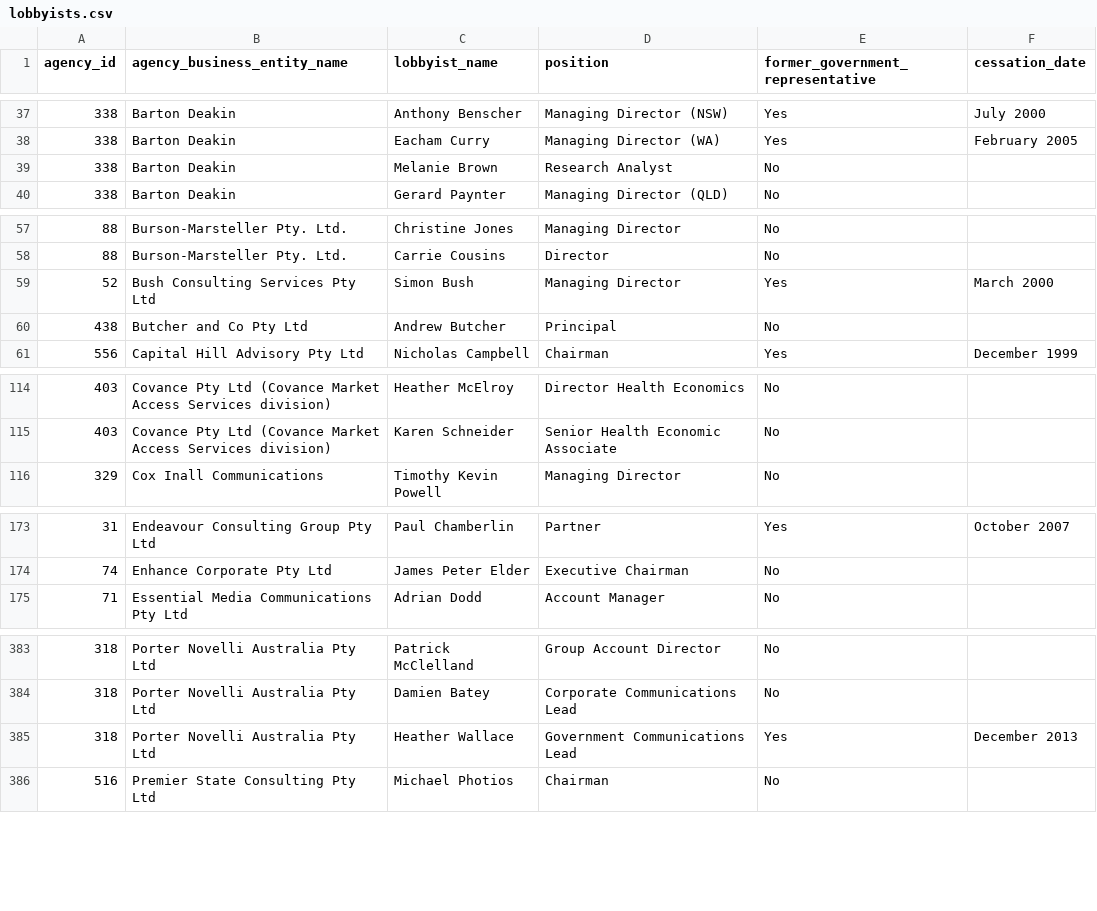
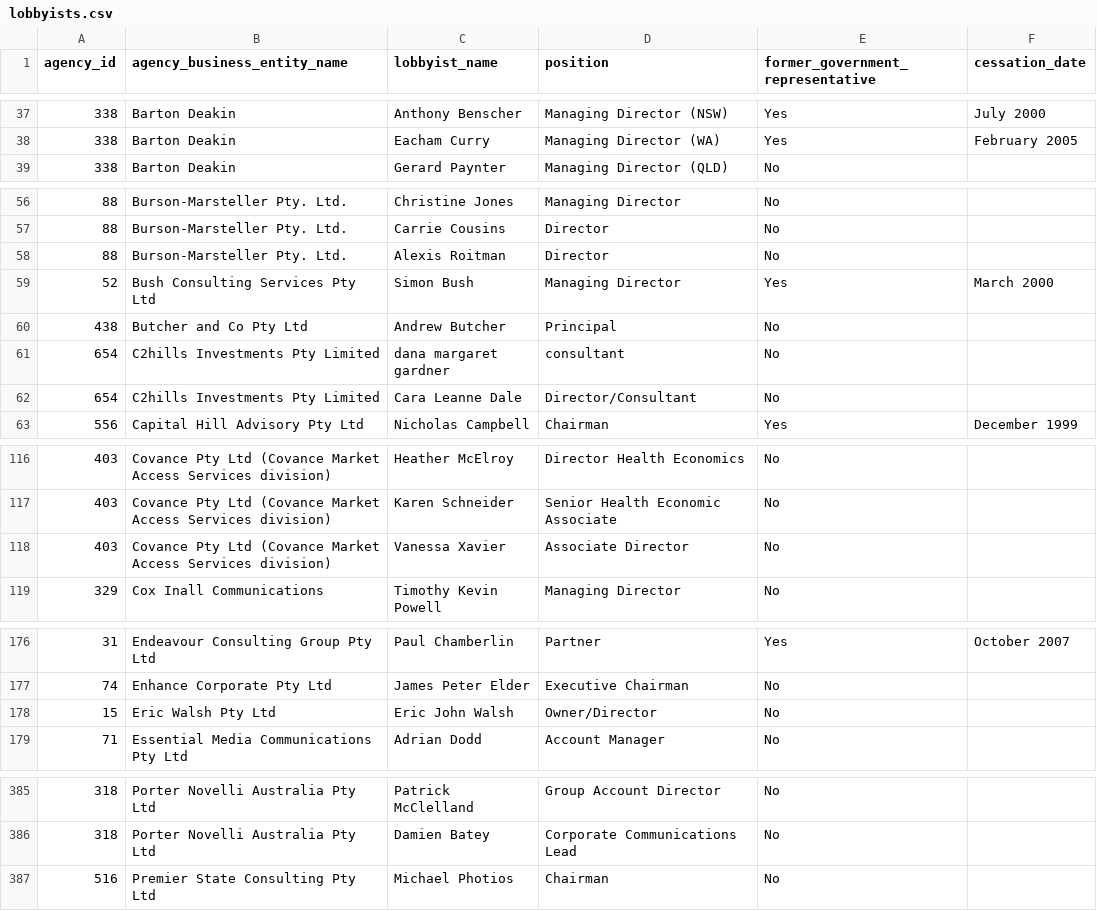
Before and after one commit to henare/australian_government_lobbyists_register, a CSV file: lobbyists.csv, drawn as a sheet; only a part is shown, gaps mark what is left out; removed rows and columns are numbered as before the commit, all else as after; the diff covers the shown part only; the diff names each change by its address in the sheet, - before the commit and + after, or states it on an @@ line.

```diff
--- a/lobbyists.csv
+++ b/lobbyists.csv
-row 39: 338 | Barton Deakin | Melanie Brown | Research Analyst | No
+row 58: 88 | Burson-Marsteller Pty. Ltd. | Alexis Roitman | Director | No
+row 61: 654 | C2hills Investments Pty Limited | dana margaret gardner | consultant | No
+row 62: 654 | C2hills Investments Pty Limited | Cara Leanne Dale | Director/Consultant | No
+row 118: 403 | Covance Pty Ltd (Covance Market Access Services division) | Vanessa Xavier | Associate Director | No
+row 178: 15 | Eric Walsh Pty Ltd | Eric John Walsh | Owner/Director | No
-row 385: 318 | Porter Novelli Australia Pty Ltd | Heather Wallace | Government Communications Lead | Yes | December 2013
```
Also changed, not shown: 1 added row, 3 removed rows and 2 edited cells elsewhere in this file, agencies.csv, clients.csv, 1 other file.
